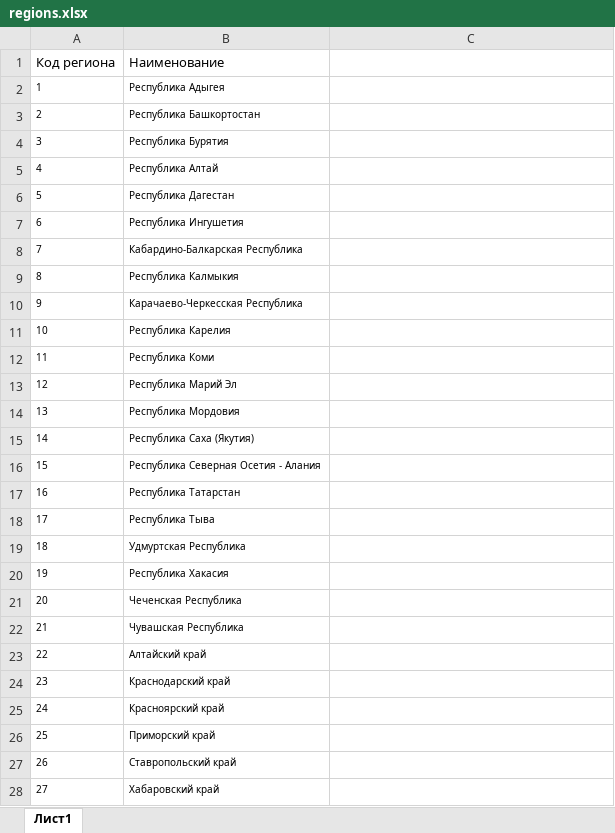
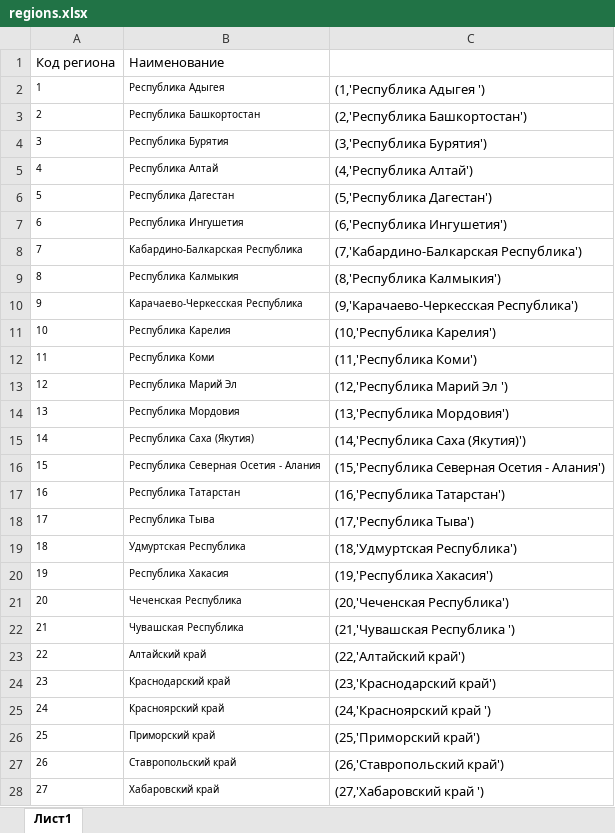
Before and after one commit to donskova1ex/AverageRegionIncomes, an Excel workbook: files/regions.xlsx, sheet Лист1, drawn as a sheet; only a part is shown; values as stored, in another font and other column widths than the file's, no borders; the diff covers the shown part only; the diff names each change by its address in the sheet, - before the commit and + after, or states it on an @@ line.

Commit message:
fix inserts into region_incomes

```diff
--- a/files/regions.xlsx (sheet Лист1)
+++ b/files/regions.xlsx (sheet Лист1)
-C2: (empty)
+C2: (1,'Республика Адыгея ')
-C3: (empty)
+C3: (2,'Республика Башкортостан')
-C4: (empty)
+C4: (3,'Республика Бурятия')
-C5: (empty)
+C5: (4,'Республика Алтай')
-C6: (empty)
+C6: (5,'Республика Дагестан')
-C7: (empty)
+C7: (6,'Республика Ингушетия')
-C8: (empty)
+C8: (7,'Кабардино-Балкарская Республика')
-C9: (empty)
+C9: (8,'Республика Калмыкия')
-C10: (empty)
+C10: (9,'Карачаево-Черкесская Республика')
-C11: (empty)
+C11: (10,'Республика Карелия')
-C12: (empty)
+C12: (11,'Республика Коми')
-C13: (empty)
+C13: (12,'Республика Марий Эл ')
-C14: (empty)
+C14: (13,'Республика Мордовия')
-C15: (empty)
+C15: (14,'Республика Саха (Якутия)')
-C16: (empty)
+C16: (15,'Республика Северная Осетия - Алания')
-C17: (empty)
+C17: (16,'Республика Татарстан')
-C18: (empty)
+C18: (17,'Республика Тыва')
-C19: (empty)
+C19: (18,'Удмуртская Республика')
-C20: (empty)
+C20: (19,'Республика Хакасия')
-C21: (empty)
+C21: (20,'Чеченская Республика')
-C22: (empty)
+C22: (21,'Чувашская Республика ')
-C23: (empty)
+C23: (22,'Алтайский край')
-C24: (empty)
+C24: (23,'Краснодарский край')
-C25: (empty)
+C25: (24,'Красноярский край ')
-C26: (empty)
+C26: (25,'Приморский край')
-C27: (empty)
+C27: (26,'Ставропольский край')
-C28: (empty)
+C28: (27,'Хабаровский край ')
```
Also changed, not shown: 57 edited cells elsewhere in this sheet, 6 other files.
